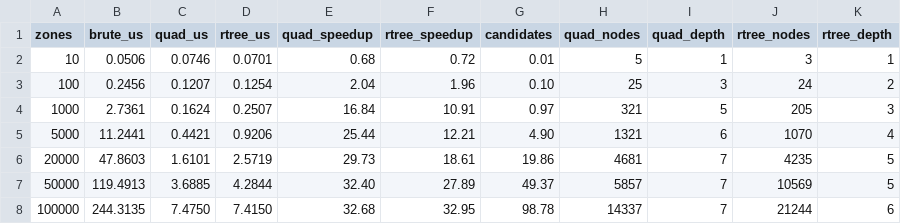
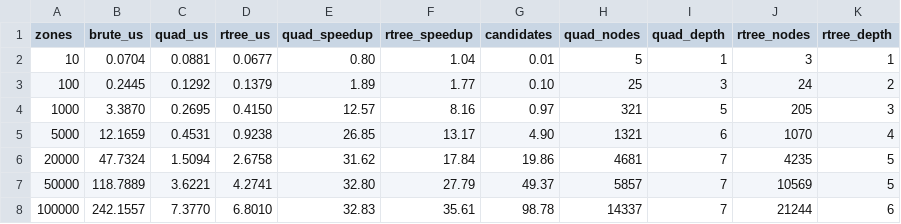
Before and after one commit to adivishall/safetrail, a CSV file: bench/results/index_scaling.csv, drawn as a sheet.

```diff
--- a/bench/results/index_scaling.csv
+++ b/bench/results/index_scaling.csv
@@ -1,8 +1,8 @@
 zones,brute_us,quad_us,rtree_us,quad_speedup,rtree_speedup,candidates,quad_nodes,quad_depth,rtree_nodes,rtree_depth
-10,0.0506,0.0746,0.0701,0.68,0.72,0.01,5,1,3,1
-100,0.2456,0.1207,0.1254,2.04,1.96,0.10,25,3,24,2
-1000,2.7361,0.1624,0.2507,16.84,10.91,0.97,321,5,205,3
-5000,11.2441,0.4421,0.9206,25.44,12.21,4.90,1321,6,1070,4
-20000,47.8603,1.6101,2.5719,29.73,18.61,19.86,4681,7,4235,5
-50000,119.4913,3.6885,4.2844,32.40,27.89,49.37,5857,7,10569,5
-100000,244.3135,7.4750,7.4150,32.68,32.95,98.78,14337,7,21244,6
+10,0.0704,0.0881,0.0677,0.80,1.04,0.01,5,1,3,1
+100,0.2445,0.1292,0.1379,1.89,1.77,0.10,25,3,24,2
+1000,3.3870,0.2695,0.4150,12.57,8.16,0.97,321,5,205,3
+5000,12.1659,0.4531,0.9238,26.85,13.17,4.90,1321,6,1070,4
+20000,47.7324,1.5094,2.6758,31.62,17.84,19.86,4681,7,4235,5
+50000,118.7889,3.6221,4.2741,32.80,27.79,49.37,5857,7,10569,5
+100000,242.1557,7.3770,6.8010,32.83,35.61,98.78,14337,7,21244,6
```
Also changed, not shown: bench/results/routing.csv, bench/results/versioned_index.csv, 4 other files.
